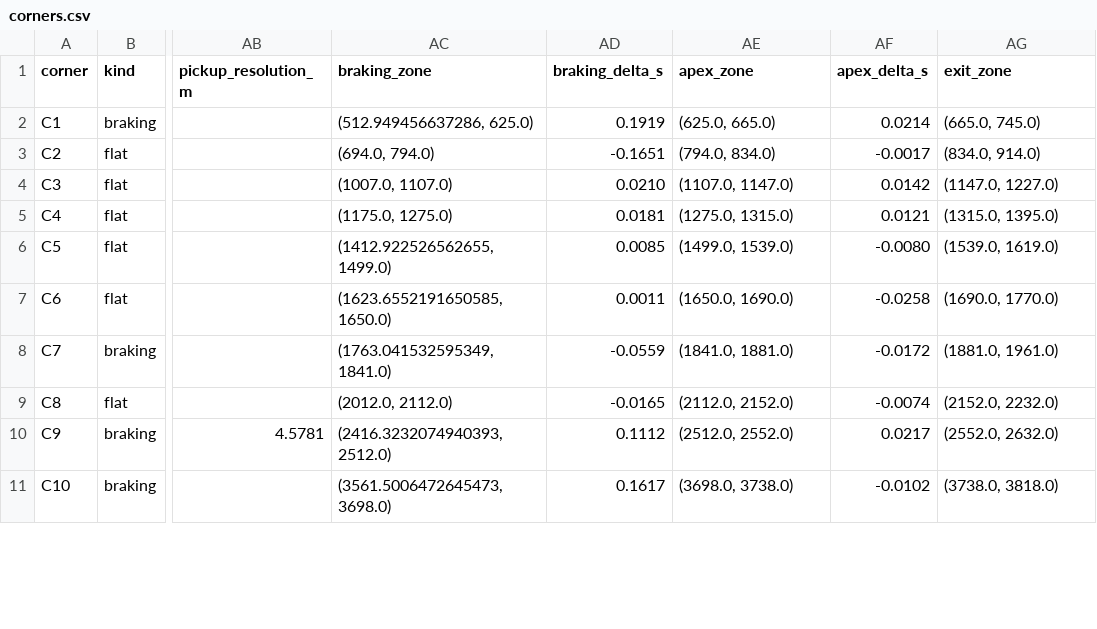
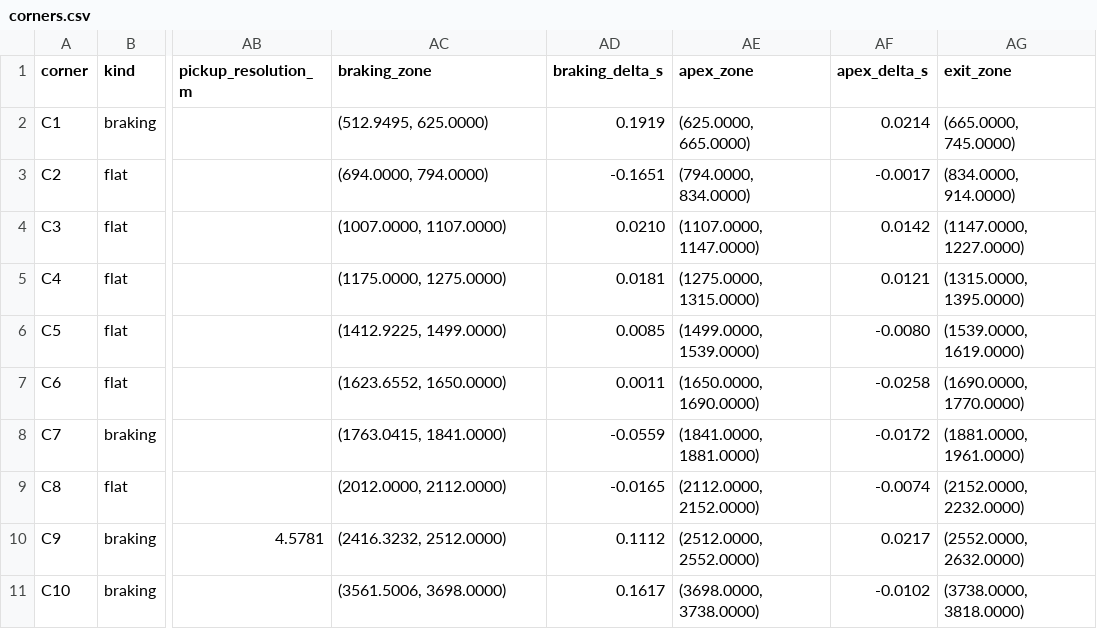
Before and after one commit to ultramagnus23/Apex_F1, a CSV file: docs/case_study_01/corners.csv, drawn as a sheet; only a part is shown, gaps mark what is left out; the diff covers the shown part only; the diff names each change by its address in the sheet, - before the commit and + after, or states it on an @@ line.

```diff
--- a/docs/case_study_01/corners.csv
+++ b/docs/case_study_01/corners.csv
-AC2 (braking_zone): (512.949456637286, 625.0)
+AC2 (braking_zone): (512.9495, 625.0000)
-AE2 (apex_zone): (625.0, 665.0)
+AE2 (apex_zone): (625.0000, 665.0000)
-AG2 (exit_zone): (665.0, 745.0)
+AG2 (exit_zone): (665.0000, 745.0000)
-AC3 (braking_zone): (694.0, 794.0)
+AC3 (braking_zone): (694.0000, 794.0000)
-AE3 (apex_zone): (794.0, 834.0)
+AE3 (apex_zone): (794.0000, 834.0000)
-AG3 (exit_zone): (834.0, 914.0)
+AG3 (exit_zone): (834.0000, 914.0000)
-AC4 (braking_zone): (1007.0, 1107.0)
+AC4 (braking_zone): (1007.0000, 1107.0000)
-AE4 (apex_zone): (1107.0, 1147.0)
+AE4 (apex_zone): (1107.0000, 1147.0000)
-AG4 (exit_zone): (1147.0, 1227.0)
+AG4 (exit_zone): (1147.0000, 1227.0000)
-AC5 (braking_zone): (1175.0, 1275.0)
+AC5 (braking_zone): (1175.0000, 1275.0000)
-AE5 (apex_zone): (1275.0, 1315.0)
+AE5 (apex_zone): (1275.0000, 1315.0000)
-AG5 (exit_zone): (1315.0, 1395.0)
+AG5 (exit_zone): (1315.0000, 1395.0000)
-AC6 (braking_zone): (1412.922526562655, 1499.0)
+AC6 (braking_zone): (1412.9225, 1499.0000)
-AE6 (apex_zone): (1499.0, 1539.0)
+AE6 (apex_zone): (1499.0000, 1539.0000)
-AG6 (exit_zone): (1539.0, 1619.0)
+AG6 (exit_zone): (1539.0000, 1619.0000)
-AC7 (braking_zone): (1623.6552191650585, 1650.0)
+AC7 (braking_zone): (1623.6552, 1650.0000)
-AE7 (apex_zone): (1650.0, 1690.0)
+AE7 (apex_zone): (1650.0000, 1690.0000)
-AG7 (exit_zone): (1690.0, 1770.0)
+AG7 (exit_zone): (1690.0000, 1770.0000)
-AC8 (braking_zone): (1763.041532595349, 1841.0)
+AC8 (braking_zone): (1763.0415, 1841.0000)
-AE8 (apex_zone): (1841.0, 1881.0)
+AE8 (apex_zone): (1841.0000, 1881.0000)
-AG8 (exit_zone): (1881.0, 1961.0)
+AG8 (exit_zone): (1881.0000, 1961.0000)
-AC9 (braking_zone): (2012.0, 2112.0)
+AC9 (braking_zone): (2012.0000, 2112.0000)
-AE9 (apex_zone): (2112.0, 2152.0)
+AE9 (apex_zone): (2112.0000, 2152.0000)
-AG9 (exit_zone): (2152.0, 2232.0)
+AG9 (exit_zone): (2152.0000, 2232.0000)
-AC10 (braking_zone): (2416.3232074940393, 2512.0)
+AC10 (braking_zone): (2416.3232, 2512.0000)
-AE10 (apex_zone): (2512.0, 2552.0)
+AE10 (apex_zone): (2512.0000, 2552.0000)
-AG10 (exit_zone): (2552.0, 2632.0)
+AG10 (exit_zone): (2552.0000, 2632.0000)
-AC11 (braking_zone): (3561.5006472645473, 3698.0)
+AC11 (braking_zone): (3561.5006, 3698.0000)
-AE11 (apex_zone): (3698.0, 3738.0)
+AE11 (apex_zone): (3698.0000, 3738.0000)
-AG11 (exit_zone): (3738.0, 3818.0)
+AG11 (exit_zone): (3738.0000, 3818.0000)
```
Also changed, not shown: 18 edited cells elsewhere in this file, 1 other file.
